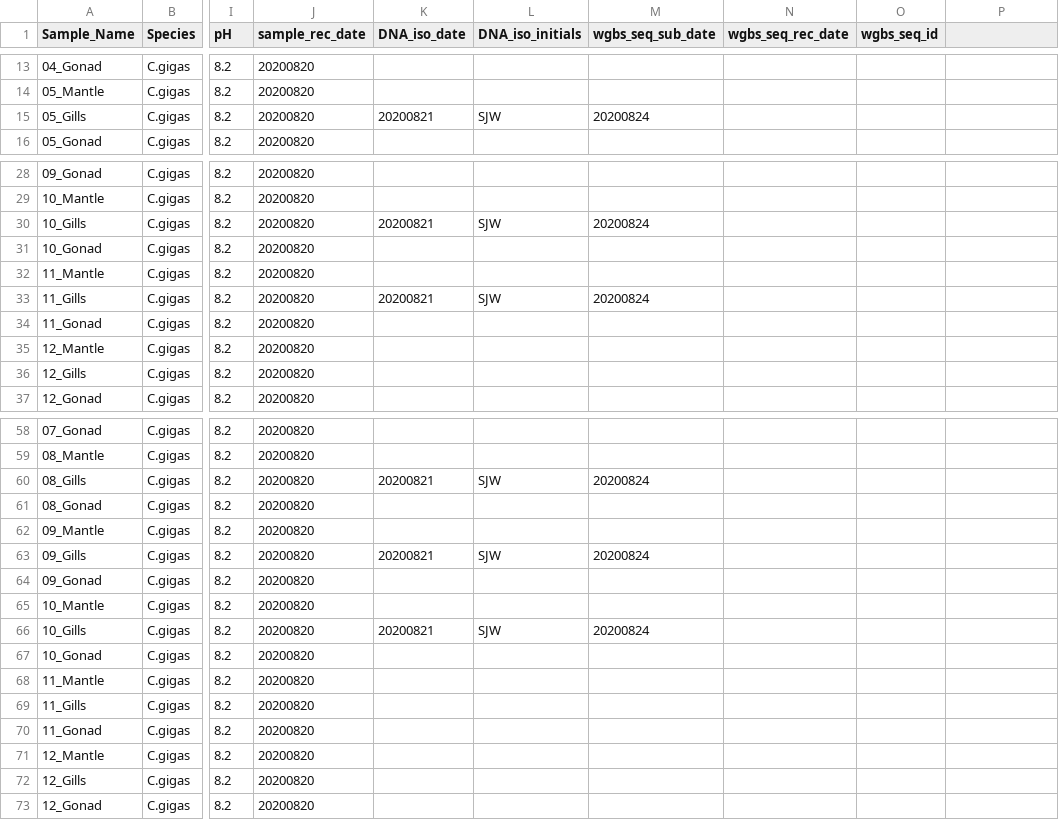
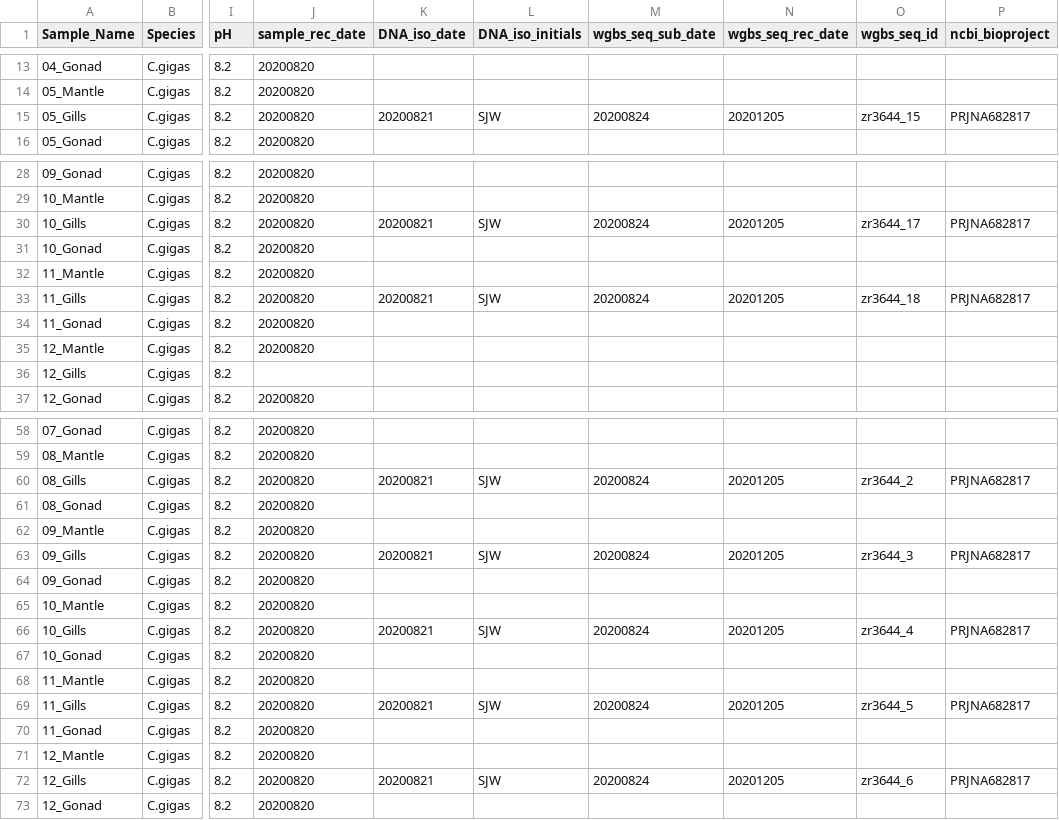
Before and after one commit to RobertsLab/project-oyster-oa, a CSV file: data/Haws/hawaii_cgig_ploidy_samples_high-pH.csv, drawn as a sheet; only a part is shown, gaps mark what is left out; the diff covers the shown part only; the diff names each change by its address in the sheet, - before the commit and + after, or states it on an @@ line.

Commit message:
add wgbs dequence id, ncbi bioproject accession

```diff
--- a/data/Haws/hawaii_cgig_ploidy_samples_high-pH.csv
+++ b/data/Haws/hawaii_cgig_ploidy_samples_high-pH.csv
-P1: (empty)
+P1: ncbi_bioproject
-N15 (wgbs_seq_rec_date): (empty)
+N15 (wgbs_seq_rec_date): 20201205
-O15 (wgbs_seq_id): (empty)
+O15 (wgbs_seq_id): zr3644_15
-P15 (ncbi_bioproject): (empty)
+P15 (ncbi_bioproject): PRJNA682817
-N30 (wgbs_seq_rec_date): (empty)
+N30 (wgbs_seq_rec_date): 20201205
-O30 (wgbs_seq_id): (empty)
+O30 (wgbs_seq_id): zr3644_17
-P30 (ncbi_bioproject): (empty)
+P30 (ncbi_bioproject): PRJNA682817
-N33 (wgbs_seq_rec_date): (empty)
+N33 (wgbs_seq_rec_date): 20201205
-O33 (wgbs_seq_id): (empty)
+O33 (wgbs_seq_id): zr3644_18
-P33 (ncbi_bioproject): (empty)
+P33 (ncbi_bioproject): PRJNA682817
-J36 (sample_rec_date): 20200820
+J36 (sample_rec_date): (empty)
-N60 (wgbs_seq_rec_date): (empty)
+N60 (wgbs_seq_rec_date): 20201205
-O60 (wgbs_seq_id): (empty)
+O60 (wgbs_seq_id): zr3644_2
-P60 (ncbi_bioproject): (empty)
+P60 (ncbi_bioproject): PRJNA682817
-N63 (wgbs_seq_rec_date): (empty)
+N63 (wgbs_seq_rec_date): 20201205
-O63 (wgbs_seq_id): (empty)
+O63 (wgbs_seq_id): zr3644_3
-P63 (ncbi_bioproject): (empty)
+P63 (ncbi_bioproject): PRJNA682817
-N66 (wgbs_seq_rec_date): (empty)
+N66 (wgbs_seq_rec_date): 20201205
-O66 (wgbs_seq_id): (empty)
+O66 (wgbs_seq_id): zr3644_4
-P66 (ncbi_bioproject): (empty)
+P66 (ncbi_bioproject): PRJNA682817
-K69 (DNA_iso_date): (empty)
+K69 (DNA_iso_date): 20200821
-L69 (DNA_iso_initials): (empty)
+L69 (DNA_iso_initials): SJW
-M69 (wgbs_seq_sub_date): (empty)
+M69 (wgbs_seq_sub_date): 20200824
-N69 (wgbs_seq_rec_date): (empty)
+N69 (wgbs_seq_rec_date): 20201205
-O69 (wgbs_seq_id): (empty)
+O69 (wgbs_seq_id): zr3644_5
-P69 (ncbi_bioproject): (empty)
+P69 (ncbi_bioproject): PRJNA682817
-K72 (DNA_iso_date): (empty)
+K72 (DNA_iso_date): 20200821
-L72 (DNA_iso_initials): (empty)
+L72 (DNA_iso_initials): SJW
-M72 (wgbs_seq_sub_date): (empty)
+M72 (wgbs_seq_sub_date): 20200824
-N72 (wgbs_seq_rec_date): (empty)
+N72 (wgbs_seq_rec_date): 20201205
-O72 (wgbs_seq_id): (empty)
+O72 (wgbs_seq_id): zr3644_6
-P72 (ncbi_bioproject): (empty)
+P72 (ncbi_bioproject): PRJNA682817
```
Also changed, not shown: 12 edited cells elsewhere in this file, data/Haws/hawaii_cgig_ploidy_samples_low-pH.csv.
